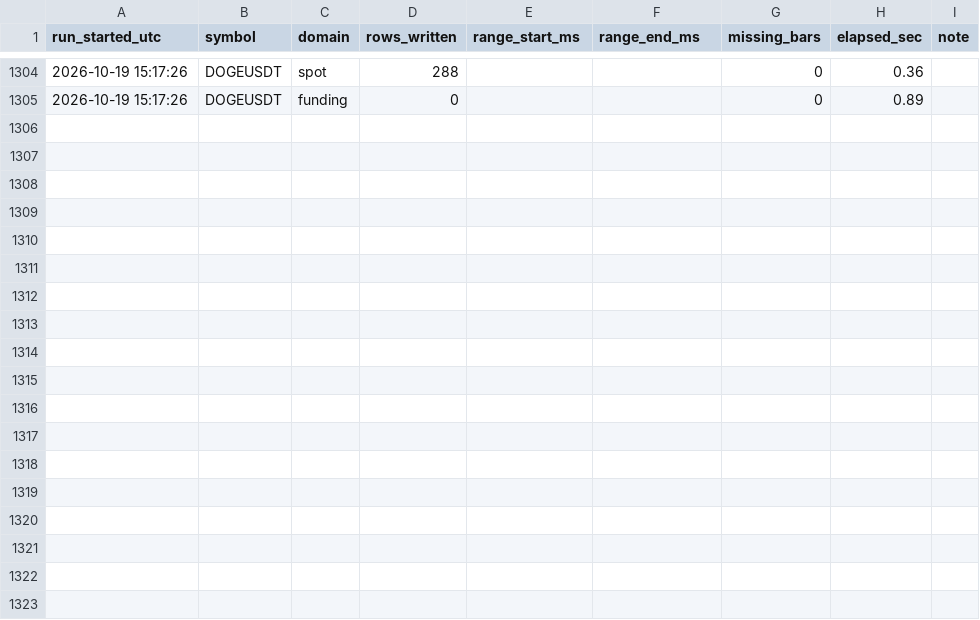
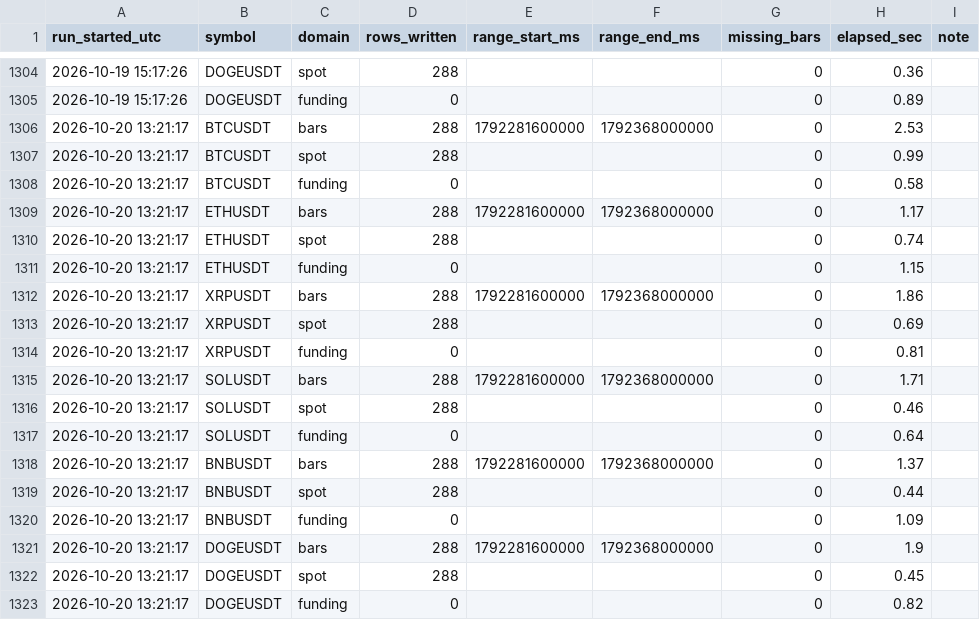
Before and after one commit to Ravll/Open-Interest, a CSV file: data/_runlog.csv, drawn as a sheet; only a part is shown, gaps mark what is left out.

```diff
--- a/data/_runlog.csv
+++ b/data/_runlog.csv
@@ -1305 +1305,19 @@ run_started_utc,symbol,domain,rows_written,range_start_ms,range_end_ms,missing_b
 2026-10-19 15:17:26,DOGEUSDT,funding,0,,,0,0.89,
+2026-10-20 13:21:17,BTCUSDT,bars,288,1792281600000,1792368000000,0,2.53,
+2026-10-20 13:21:17,BTCUSDT,spot,288,,,0,0.99,
+2026-10-20 13:21:17,BTCUSDT,funding,0,,,0,0.58,
+2026-10-20 13:21:17,ETHUSDT,bars,288,1792281600000,1792368000000,0,1.17,
+2026-10-20 13:21:17,ETHUSDT,spot,288,,,0,0.74,
+2026-10-20 13:21:17,ETHUSDT,funding,0,,,0,1.15,
+2026-10-20 13:21:17,XRPUSDT,bars,288,1792281600000,1792368000000,0,1.86,
+2026-10-20 13:21:17,XRPUSDT,spot,288,,,0,0.69,
+2026-10-20 13:21:17,XRPUSDT,funding,0,,,0,0.81,
+2026-10-20 13:21:17,SOLUSDT,bars,288,1792281600000,1792368000000,0,1.71,
+2026-10-20 13:21:17,SOLUSDT,spot,288,,,0,0.46,
+2026-10-20 13:21:17,SOLUSDT,funding,0,,,0,0.64,
+2026-10-20 13:21:17,BNBUSDT,bars,288,1792281600000,1792368000000,0,1.37,
+2026-10-20 13:21:17,BNBUSDT,spot,288,,,0,0.44,
+2026-10-20 13:21:17,BNBUSDT,funding,0,,,0,1.09,
+2026-10-20 13:21:17,DOGEUSDT,bars,288,1792281600000,1792368000000,0,1.9,
+2026-10-20 13:21:17,DOGEUSDT,spot,288,,,0,0.45,
+2026-10-20 13:21:17,DOGEUSDT,funding,0,,,0,0.82,
```
Also changed, not shown: 13 other files.
